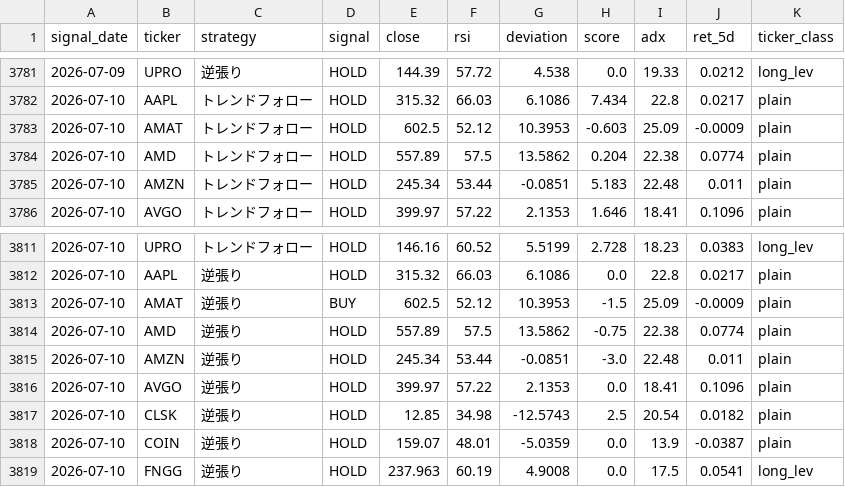
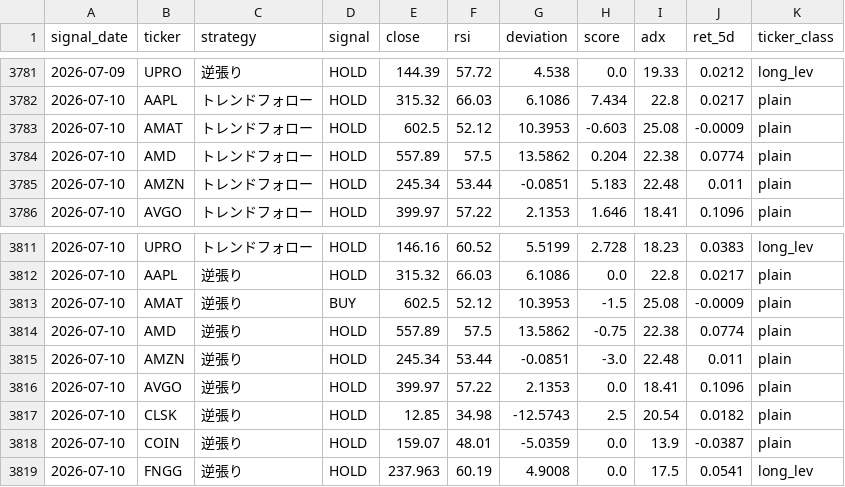
Before and after one commit to yasuou1980/stock_analysis_app, a CSV file: results/signals_history.csv, drawn as a sheet; only a part is shown, gaps mark what is left out; the diff covers the shown part only.

```diff
--- a/results/signals_history.csv
+++ b/results/signals_history.csv
@@ -3782,3 +3782,3 @@ signal_date,ticker,strategy,signal,close,rsi,deviation,score,adx,ret_5d,ticker_c
 2026-07-10,AAPL,トレンドフォロー,HOLD,315.32,66.03,6.1086,7.434,22.8,0.0217,plain
-2026-07-10,AMAT,トレンドフォロー,HOLD,602.5,52.12,10.3953,-0.603,25.09,-0.0009,plain
+2026-07-10,AMAT,トレンドフォロー,HOLD,602.5,52.12,10.3953,-0.603,25.08,-0.0009,plain
 2026-07-10,AMD,トレンドフォロー,HOLD,557.89,57.5,13.5862,0.204,22.38,0.0774,plain
@@ -3812,3 +3812,3 @@ signal_date,ticker,strategy,signal,close,rsi,deviation,score,adx,ret_5d,ticker_c
 2026-07-10,AAPL,逆張り,HOLD,315.32,66.03,6.1086,0.0,22.8,0.0217,plain
-2026-07-10,AMAT,逆張り,BUY,602.5,52.12,10.3953,-1.5,25.09,-0.0009,plain
+2026-07-10,AMAT,逆張り,BUY,602.5,52.12,10.3953,-1.5,25.08,-0.0009,plain
 2026-07-10,AMD,逆張り,HOLD,557.89,57.5,13.5862,-0.75,22.38,0.0774,plain
```
Also changed, not shown: 8 edited cells elsewhere in this file, 1 other file.
